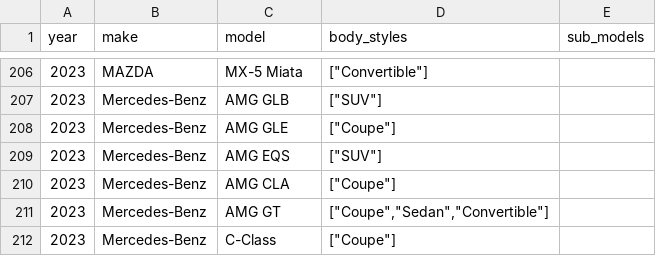
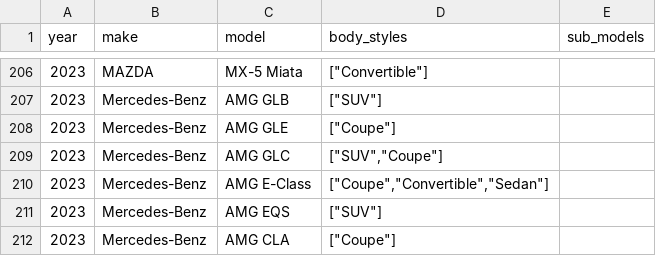
Before and after one commit to romangrinev/us-car-models-data, a CSV file: 2023.csv, drawn as a sheet; only a part is shown, gaps mark what is left out; the shorter side is filled out with more unchanged rows; the diff names each change by its address in the sheet, - before the commit and + after, or states it on an @@ line.

```diff
--- a/2023.csv
+++ b/2023.csv
+row 209: 2023 | Mercedes-Benz | AMG GLC | ["SUV","Coupe"]
+row 210: 2023 | Mercedes-Benz | AMG E-Class | ["Coupe","Convertible","Sedan"]
```
Also changed, not shown: 1992.csv, 1993.csv, 23 other files.
